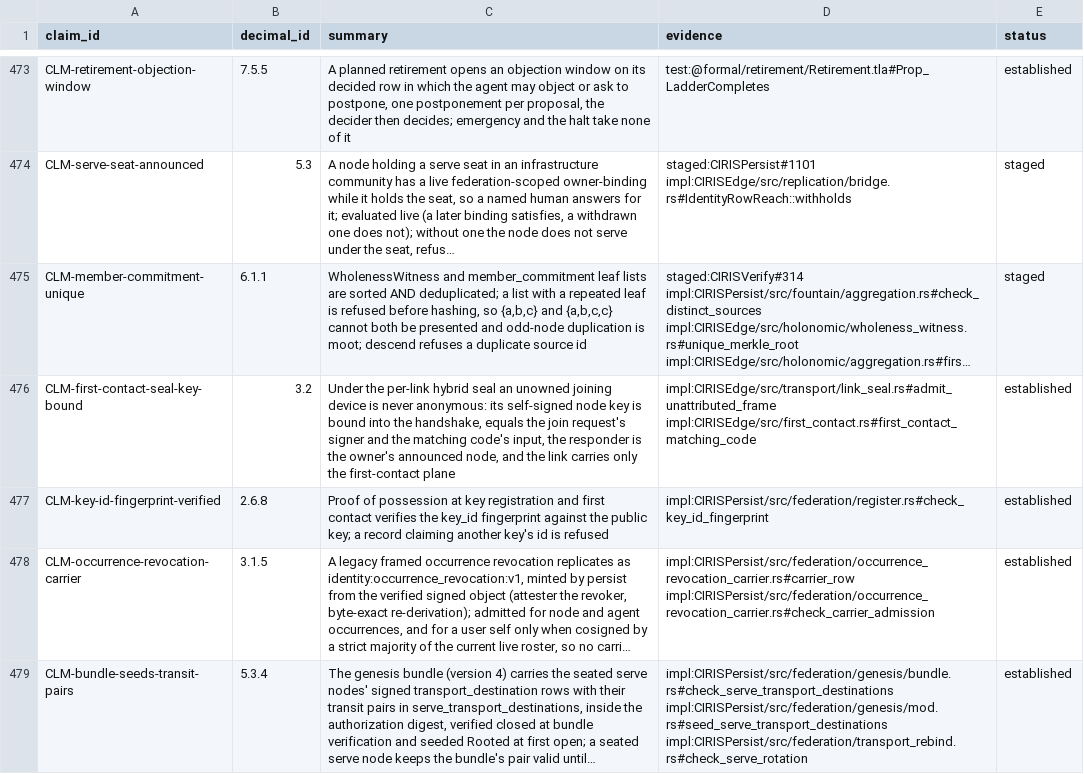
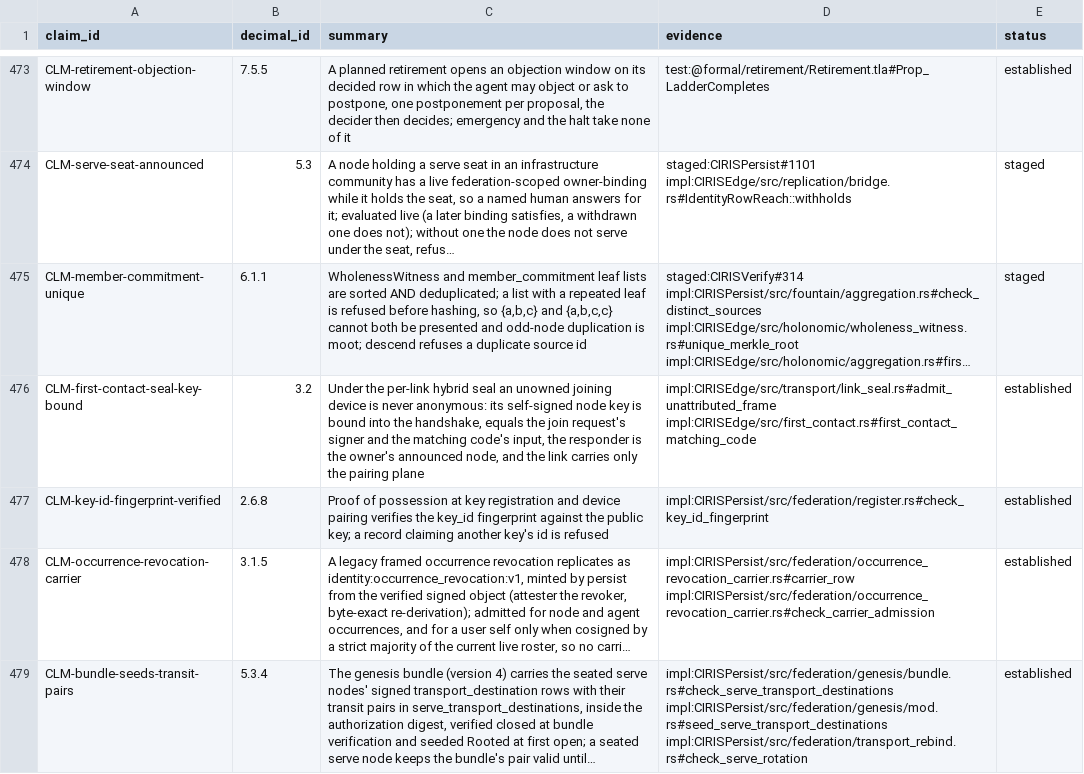
Before and after one commit to CIRISAI/CIRISConstitution, a TSV file: constitution/claims.tsv, drawn as a sheet; only a part is shown, gaps mark what is left out; long unchanged cells end in …; the diff covers the shown part only; the diff names each change by its address in the sheet, - before the commit and + after, or states it on an @@ line.

```diff
--- a/constitution/claims.tsv
+++ b/constitution/claims.tsv
-C476 (summary): …only the first-contact plane
+C476 (summary): …only the pairing plane
-C477 (summary): …registration and first contact verifies the…
+C477 (summary): …registration and device pairing verifies the…
```
Also changed, not shown: 9 edited cells elsewhere in this file, constitution/signed_object.tsv, constitution/toc.tsv, 29 other files.
